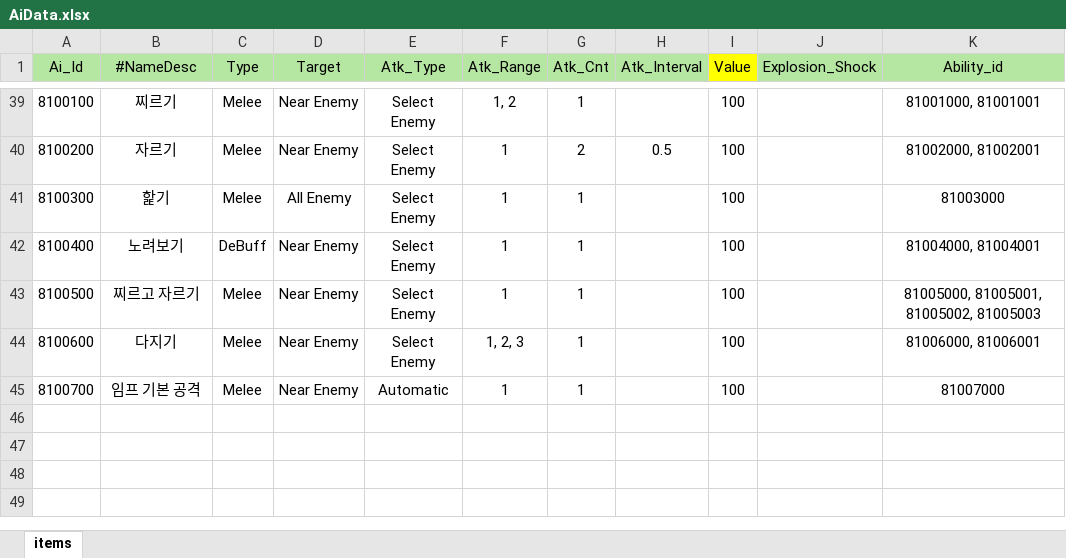
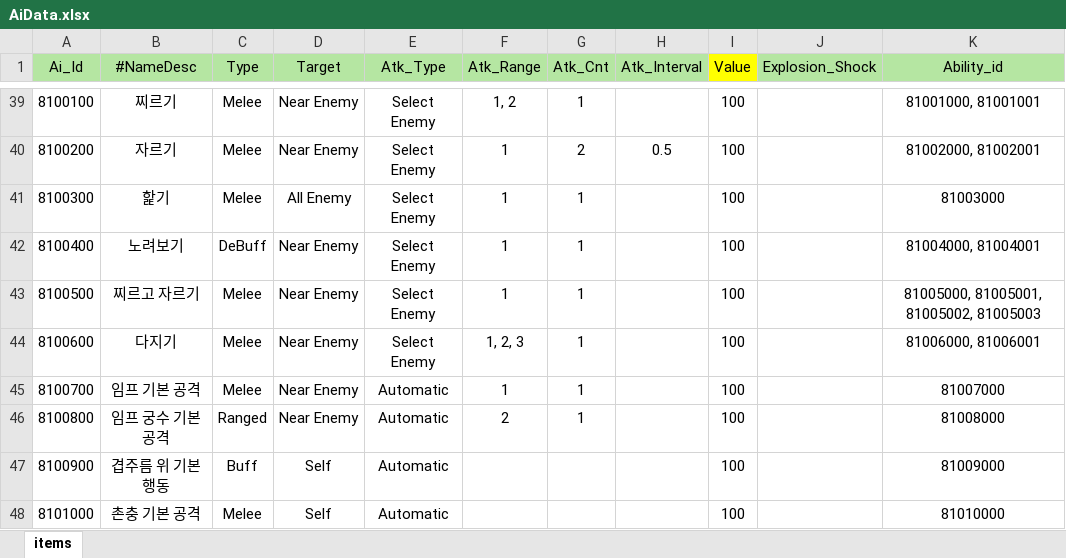
Before and after one commit to Milkbboy/repo, an Excel workbook: Assets/ERang/Excels/AiData.xlsx, sheet items, drawn as a sheet; only a part is shown, gaps mark what is left out; values as stored, in another font and other column widths than the file's, no borders; the diff names each change by its address in the sheet, - before the commit and + after, or states it on an @@ line.

```diff
--- a/Assets/ERang/Excels/AiData.xlsx (sheet items)
+++ b/Assets/ERang/Excels/AiData.xlsx (sheet items)
+row 46: 8100800 | 임프 궁수 기본 공격 | Ranged | Near Enemy | Automatic | 2 | 1 |  | 100 |  | 81008000
+row 47: 8100900 | 겹주름 위 기본 행동 | Buff | Self | Automatic |  |  |  | 100 |  | 81009000
+row 48: 8101000 | 촌충 기본 공격 | Melee | Self | Automatic |  |  |  | 100 |  | 81010000
```
Also changed, not shown: Assets/ERang/Excels/AbilityData.xlsx, Assets/ERang/Excels/AiGroupData.xlsx, 9 other files.
